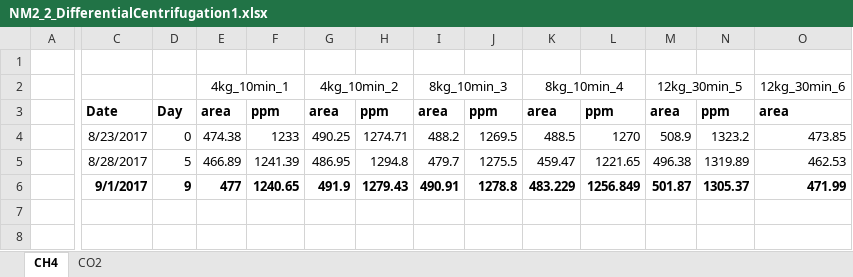
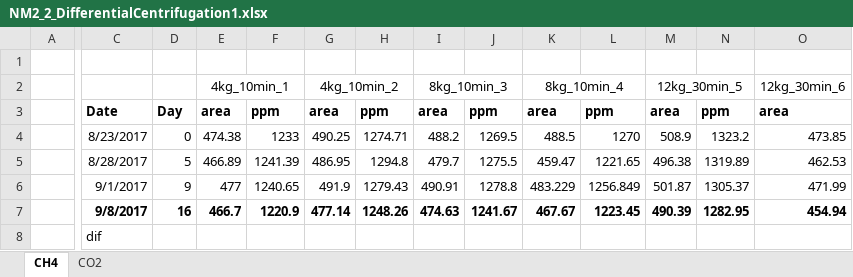
Before and after one commit to nyirock/experiments, an Excel workbook: pp_gas_enrichments/NM2_2_DifferentialCentrifugation1.xlsx, sheet CH4, drawn as a sheet; only a part is shown, gaps mark what is left out; values as stored, in another font and other column widths than the file's, no borders; rows hold the shown columns only; the diff covers the shown part only; the diff names each change by its address in the sheet, - before the commit and + after, or states it on an @@ line.

```diff
--- a/pp_gas_enrichments/NM2_2_DifferentialCentrifugation1.xlsx (sheet CH4)
+++ b/pp_gas_enrichments/NM2_2_DifferentialCentrifugation1.xlsx (sheet CH4)
-C6:O6 bold: on
+C6:O6 bold: off
+row 7:  | 9/8/2017 | 16 | 466.7 | 1220.9 | 477.14 | 1248.26 | 474.63 | 1241.67 | 467.67 | 1223.45 | 490.39 | 1282.95 | 454.94
+row 8:  | dif
```
Also changed, not shown: cell formats elsewhere in this sheet, sheet CO2, pp_gas_enrichments/NM2_2_KmCalc_5gDry.xlsb.xlsx, pp_gas_enrichments/NM2_2_ThinFilm_LiquidMedia.xlsx, 3 other files.
